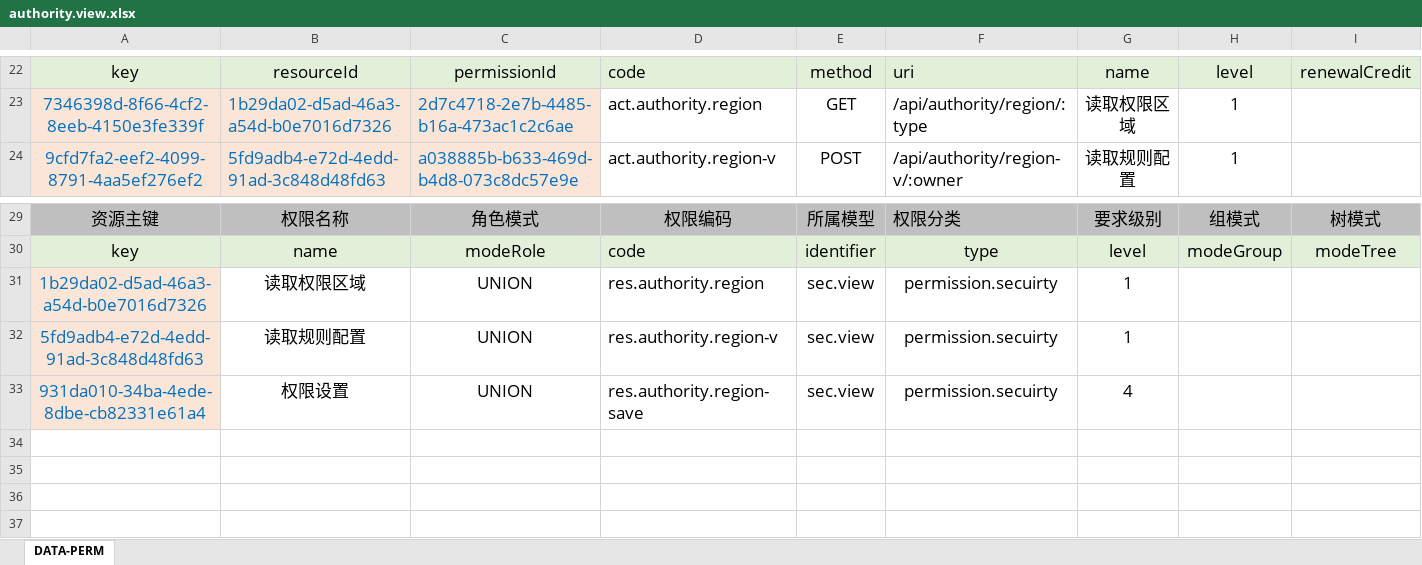
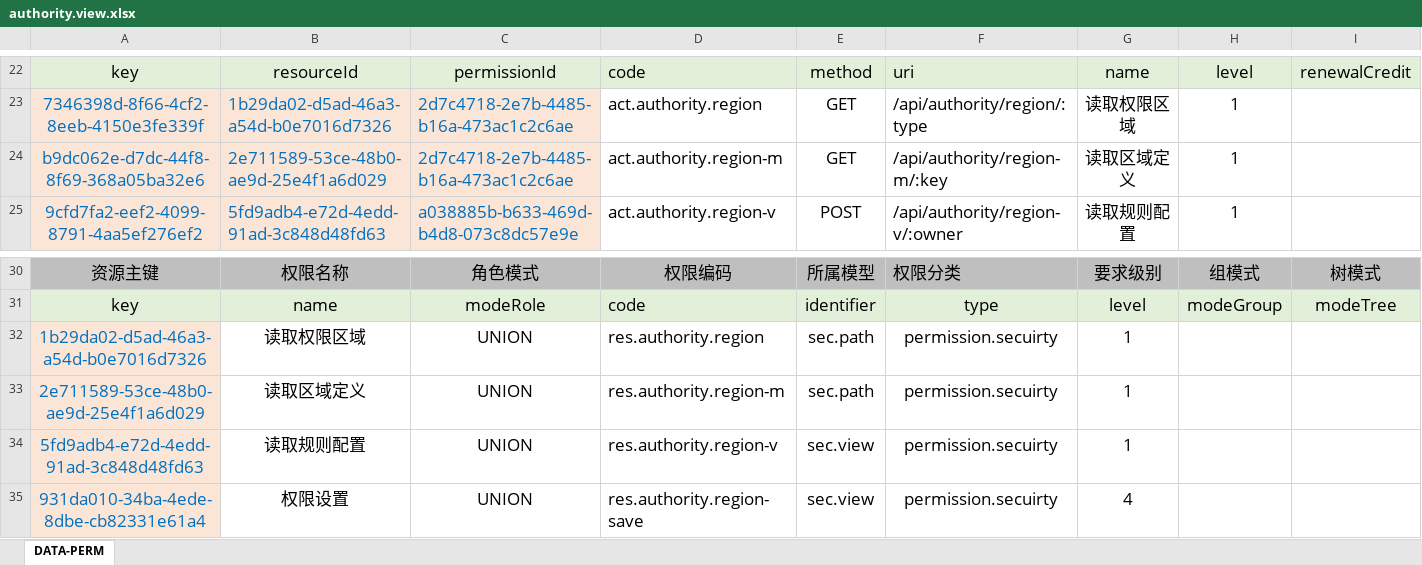
Before and after one commit to silentbalanceyh/vertx-zero, an Excel workbook: vertx-pin/zero-rbac/src/main/resources/plugin/rbac/oob/cab/authority.view.xlsx, sheet DATA-PERM, drawn as a sheet; only a part is shown, gaps mark what is left out; values as stored, in another font and other column widths than the file's, no borders; addresses are those after the commit; the diff names each change by its address in the sheet, - before the commit and + after, or states it on an @@ line.

Commit message:
Region Performance

```diff
--- a/vertx-pin/zero-rbac/src/main/resources/plugin/rbac/oob/cab/authority.view.xlsx (sheet DATA-PERM)
+++ b/vertx-pin/zero-rbac/src/main/resources/plugin/rbac/oob/cab/authority.view.xlsx (sheet DATA-PERM)
+row 24: b9dc062e-d7dc-44f8-8f69-368a05ba32e6 | 2e711589-53ce-48b0-ae9d-25e4f1a6d029 | 2d7c4718-2e7b-4485-b16a-473ac1c2c6ae | act.authority.region-m | GET | /api/authority/region-m/:key | 读取区域定义 | 1
-E32: sec.view
+E32: sec.path
+row 33: 2e711589-53ce-48b0-ae9d-25e4f1a6d029 | 读取区域定义 | UNION | res.authority.region-m | sec.path | permission.secuirty | 1
```
Also changed, not shown: formulas that keep their value, 8 other files.
